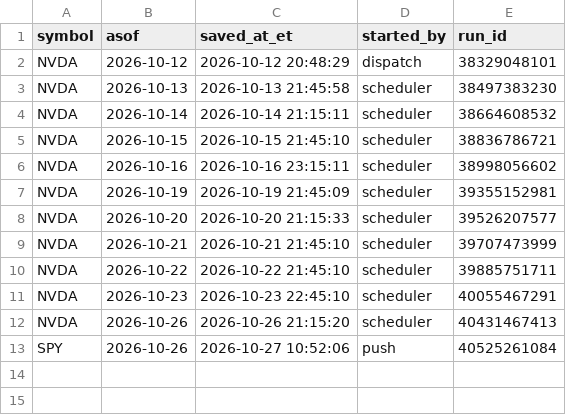
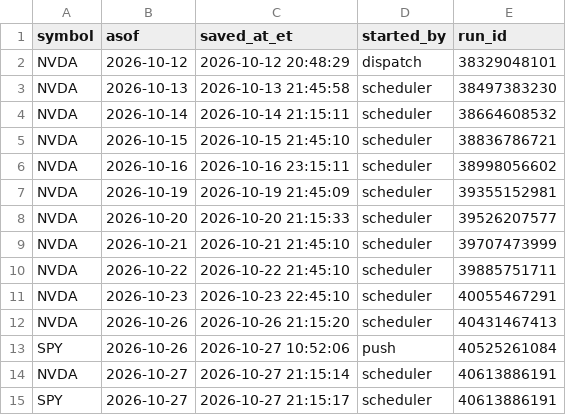
Before and after one commit to kshu231/nvda-open-interest, a CSV file: data/occ_arrivals.csv, drawn as a sheet.

```diff
--- a/data/occ_arrivals.csv
+++ b/data/occ_arrivals.csv
@@ -13 +13,3 @@ NVDA,2026-10-26,2026-10-26 21:15:20,scheduler,40431467413
 SPY,2026-10-26,2026-10-27 10:52:06,push,40525261084
+NVDA,2026-10-27,2026-10-27 21:15:14,scheduler,40613886191
+SPY,2026-10-27,2026-10-27 21:15:17,scheduler,40613886191
```
Also changed, not shown: 2 other files.
